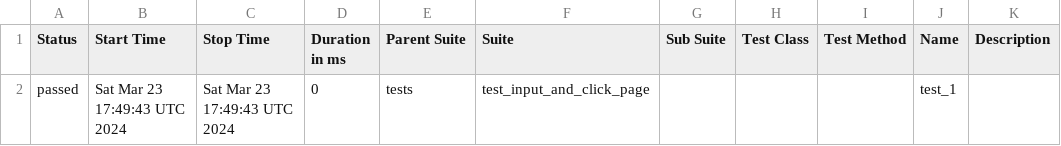
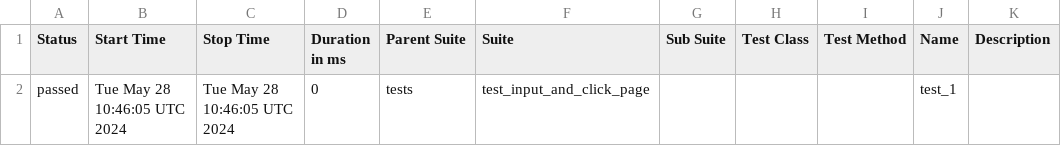
Before and after one commit to IskhakovDanis/test-automation, a CSV file: data/suites.csv, drawn as a sheet.

Commit message:
Deploying to gh-pages from @ IskhakovDanis/test-automation@6ad7636a02a6001315c208b43f95ed160eb8985f 🚀

```diff
--- a/data/suites.csv
+++ b/data/suites.csv
@@ -1,2 +1,2 @@
 "Status","Start Time","Stop Time","Duration in ms","Parent Suite","Suite","Sub Suite","Test Class","Test Method","Name","Description"
-"passed","Sat Mar 23 17:49:43 UTC 2024","Sat Mar 23 17:49:43 UTC 2024","0","tests","test_input_and_click_page","","","","test_1",""
+"passed","Tue May 28 10:46:05 UTC 2024","Tue May 28 10:46:05 UTC 2024","0","tests","test_input_and_click_page","","","","test_1",""
```
Also changed, not shown: 11 other files.
